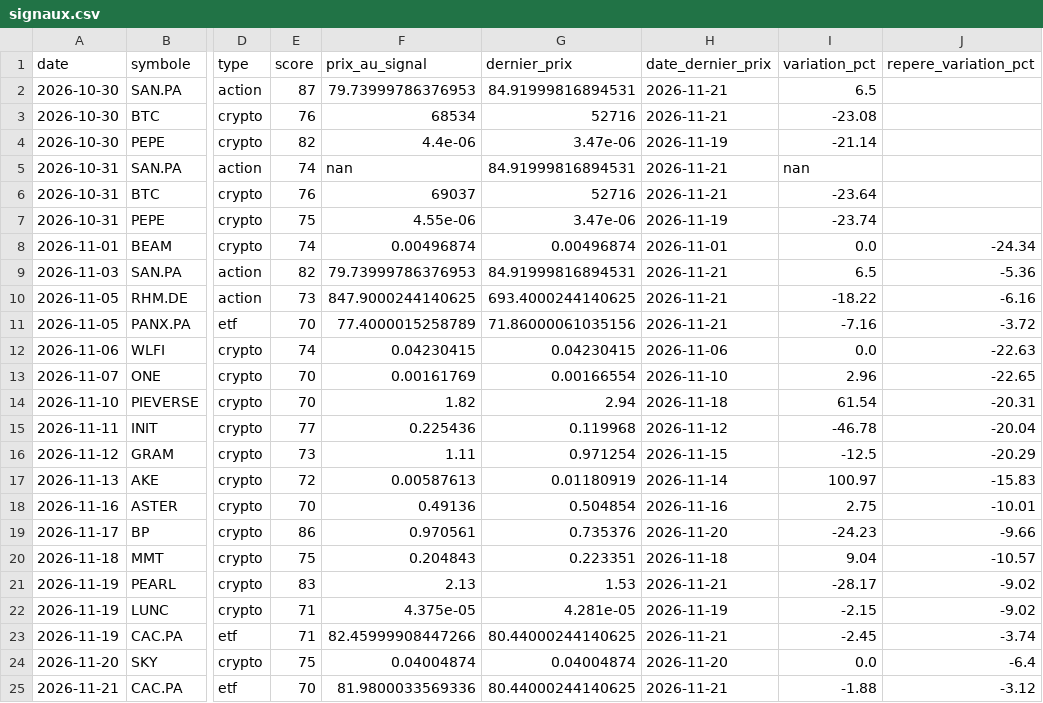
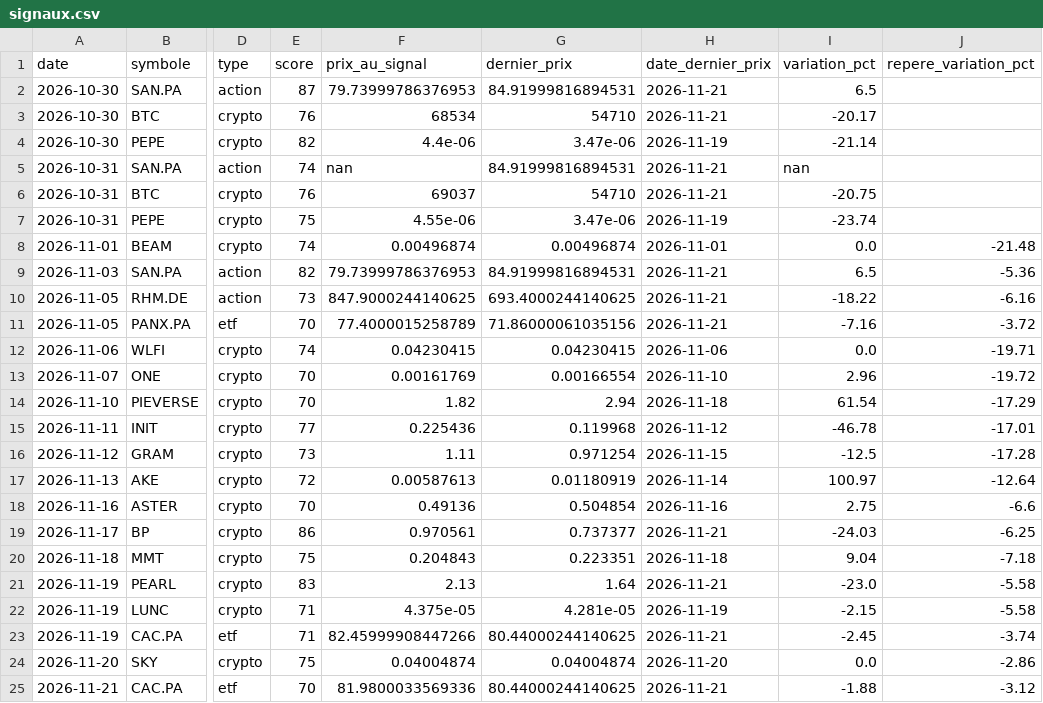
Before and after one commit to zwk8f8cksb-cpu/radar-bot, a CSV file: docs/signaux.csv, drawn as a sheet; only a part is shown, gaps mark what is left out; the diff names each change by its address in the sheet, - before the commit and + after, or states it on an @@ line.

```diff
--- a/docs/signaux.csv
+++ b/docs/signaux.csv
-G3 (dernier_prix): 52716
+G3 (dernier_prix): 54710
-I3 (variation_pct): -23.08
+I3 (variation_pct): -20.17
-G6 (dernier_prix): 52716
+G6 (dernier_prix): 54710
-I6 (variation_pct): -23.64
+I6 (variation_pct): -20.75
-J8 (repere_variation_pct): -24.34
+J8 (repere_variation_pct): -21.48
-J12 (repere_variation_pct): -22.63
+J12 (repere_variation_pct): -19.71
-J13 (repere_variation_pct): -22.65
+J13 (repere_variation_pct): -19.72
-J14 (repere_variation_pct): -20.31
+J14 (repere_variation_pct): -17.29
-J15 (repere_variation_pct): -20.04
+J15 (repere_variation_pct): -17.01
-J16 (repere_variation_pct): -20.29
+J16 (repere_variation_pct): -17.28
-J17 (repere_variation_pct): -15.83
+J17 (repere_variation_pct): -12.64
-J18 (repere_variation_pct): -10.01
+J18 (repere_variation_pct): -6.6
-G19 (dernier_prix): 0.735376
+G19 (dernier_prix): 0.737377
-H19 (date_dernier_prix): 2026-11-20
+H19 (date_dernier_prix): 2026-11-21
-I19 (variation_pct): -24.23
+I19 (variation_pct): -24.03
-J19 (repere_variation_pct): -9.66
+J19 (repere_variation_pct): -6.25
-J20 (repere_variation_pct): -10.57
+J20 (repere_variation_pct): -7.18
-G21 (dernier_prix): 1.53
+G21 (dernier_prix): 1.64
-I21 (variation_pct): -28.17
+I21 (variation_pct): -23.0
-J21:J22 (repere_variation_pct): -9.02
+J21:J22 (repere_variation_pct): -5.58
-J24 (repere_variation_pct): -6.4
+J24 (repere_variation_pct): -2.86
```
Also changed, not shown: 2 other files.
